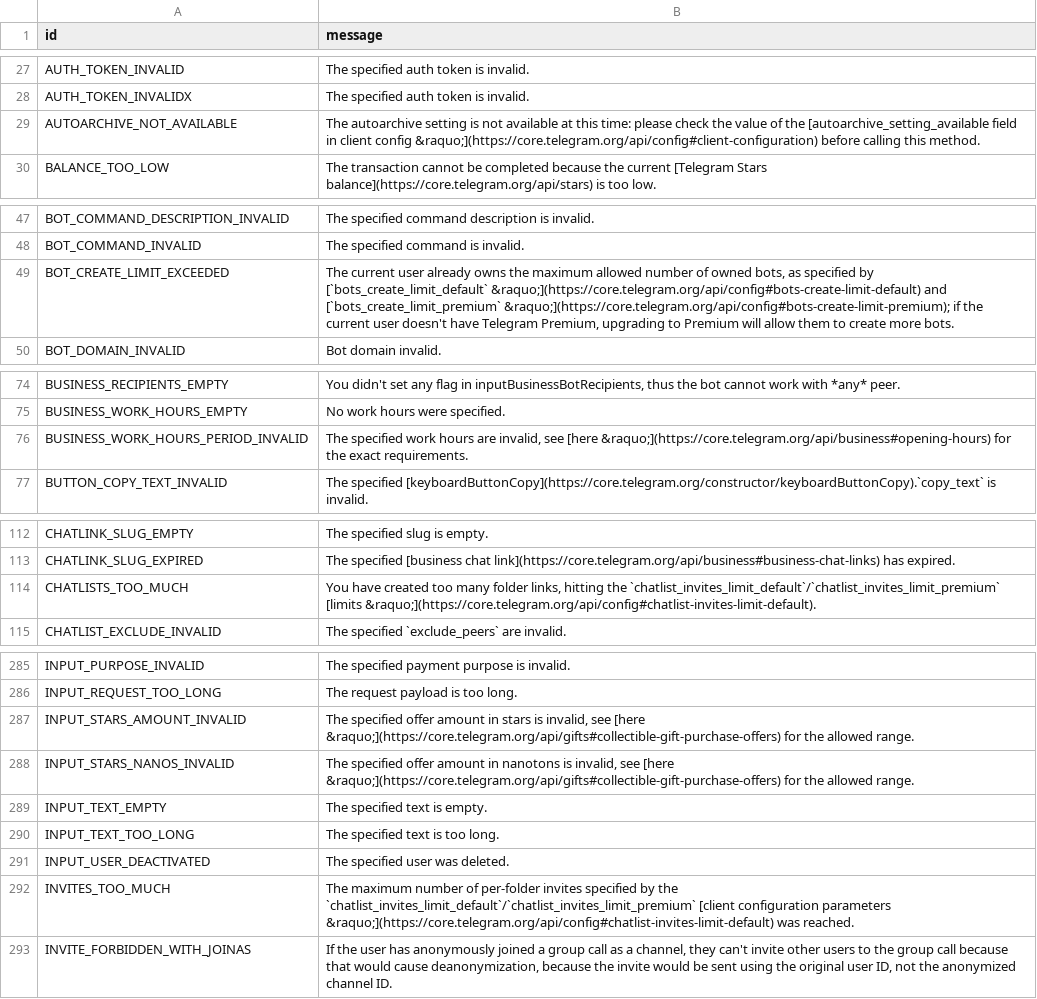
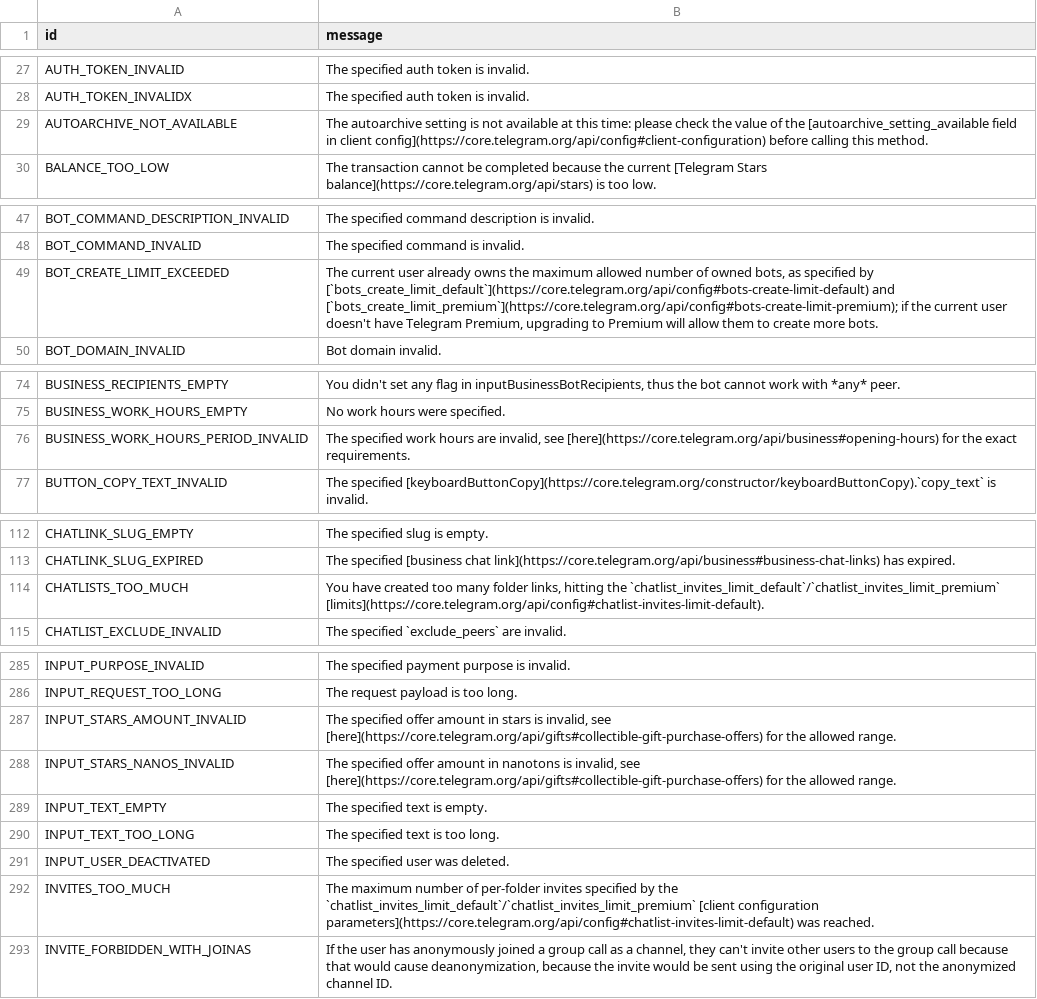
Before and after one commit to PyrogramMod/PyrogramMod, a TSV file: compiler/errors/source/400_BAD_REQUEST.tsv, drawn as a sheet; only a part is shown, gaps mark what is left out; the diff covers the shown part only.

```diff
--- a/compiler/errors/source/400_BAD_REQUEST.tsv
+++ b/compiler/errors/source/400_BAD_REQUEST.tsv
@@ -28,3 +28,3 @@ AUTH_TOKEN_INVALID	The specified auth token is invalid.
 AUTH_TOKEN_INVALIDX	The specified auth token is invalid.
-AUTOARCHIVE_NOT_AVAILABLE	The autoarchive setting is not available at this time: please check the value of the [autoarchive_setting_available field in client config &raquo;](https://core.telegram.org/api/config#client-configuration) before calling this method.
+AUTOARCHIVE_NOT_AVAILABLE	The autoarchive setting is not available at this time: please check the value of the [autoarchive_setting_available field in client config](https://core.telegram.org/api/config#client-configuration) before calling this method.
 BALANCE_TOO_LOW	The transaction cannot be completed because the current [Telegram Stars balance](https://core.telegram.org/api/stars) is too low.
@@ -48,3 +48,3 @@ BOT_COMMAND_DESCRIPTION_INVALID	The specified command description is invalid.
 BOT_COMMAND_INVALID	The specified command is invalid.
-BOT_CREATE_LIMIT_EXCEEDED	The current user already owns the maximum allowed number of owned bots, as specified by [`bots_create_limit_default` &raquo;](https://core.telegram.org/api/config#bots-create-limit-default) and [`bots_create_limit_premium` &raquo;](https://core.telegram.org/api/config#bots-create-limit-premium); if the current user doesn't have Telegram Premium, upgrading to Premium will allow them to create more bots.
+BOT_CREATE_LIMIT_EXCEEDED	The current user already owns the maximum allowed number of owned bots, as specified by [`bots_create_limit_default`](https://core.telegram.org/api/config#bots-create-limit-default) and [`bots_create_limit_premium`](https://core.telegram.org/api/config#bots-create-limit-premium); if the current user doesn't have Telegram Premium, upgrading to Premium will allow them to create more bots.
 BOT_DOMAIN_INVALID	Bot domain invalid.
@@ -75,3 +75,3 @@ BUSINESS_RECIPIENTS_EMPTY	You didn't set any flag in inputBusinessBotRecipients,
 BUSINESS_WORK_HOURS_EMPTY	No work hours were specified.
-BUSINESS_WORK_HOURS_PERIOD_INVALID	The specified work hours are invalid, see [here &raquo;](https://core.telegram.org/api/business#opening-hours) for the exact requirements.
+BUSINESS_WORK_HOURS_PERIOD_INVALID	The specified work hours are invalid, see [here](https://core.telegram.org/api/business#opening-hours) for the exact requirements.
 BUTTON_COPY_TEXT_INVALID	The specified [keyboardButtonCopy](https://core.telegram.org/constructor/keyboardButtonCopy).`copy_text` is invalid.
@@ -113,3 +113,3 @@ CHATLINK_SLUG_EMPTY	The specified slug is empty.
 CHATLINK_SLUG_EXPIRED	The specified [business chat link](https://core.telegram.org/api/business#business-chat-links) has expired.
-CHATLISTS_TOO_MUCH	You have created too many folder links, hitting the `chatlist_invites_limit_default`/`chatlist_invites_limit_premium` [limits &raquo;](https://core.telegram.org/api/config#chatlist-invites-limit-default).
+CHATLISTS_TOO_MUCH	You have created too many folder links, hitting the `chatlist_invites_limit_default`/`chatlist_invites_limit_premium` [limits](https://core.telegram.org/api/config#chatlist-invites-limit-default).
 CHATLIST_EXCLUDE_INVALID	The specified `exclude_peers` are invalid.
@@ -286,4 +286,4 @@ INPUT_PURPOSE_INVALID	The specified payment purpose is invalid.
 INPUT_REQUEST_TOO_LONG	The request payload is too long.
-INPUT_STARS_AMOUNT_INVALID	The specified offer amount in stars is invalid, see [here &raquo;](https://core.telegram.org/api/gifts#collectible-gift-purchase-offers) for the allowed range.
-INPUT_STARS_NANOS_INVALID	The specified offer amount in nanotons is invalid, see [here &raquo;](https://core.telegram.org/api/gifts#collectible-gift-purchase-offers) for the allowed range.
+INPUT_STARS_AMOUNT_INVALID	The specified offer amount in stars is invalid, see [here](https://core.telegram.org/api/gifts#collectible-gift-purchase-offers) for the allowed range.
+INPUT_STARS_NANOS_INVALID	The specified offer amount in nanotons is invalid, see [here](https://core.telegram.org/api/gifts#collectible-gift-purchase-offers) for the allowed range.
 INPUT_TEXT_EMPTY	The specified text is empty.
@@ -291,3 +291,3 @@ INPUT_TEXT_TOO_LONG	The specified text is too long.
 INPUT_USER_DEACTIVATED	The specified user was deleted.
-INVITES_TOO_MUCH	The maximum number of per-folder invites specified by the `chatlist_invites_limit_default`/`chatlist_invites_limit_premium` [client configuration parameters &raquo;](https://core.telegram.org/api/config#chatlist-invites-limit-default) was reached.
+INVITES_TOO_MUCH	The maximum number of per-folder invites specified by the `chatlist_invites_limit_default`/`chatlist_invites_limit_premium` [client configuration parameters](https://core.telegram.org/api/config#chatlist-invites-limit-default) was reached.
 INVITE_FORBIDDEN_WITH_JOINAS	If the user has anonymously joined a group call as a channel, they can't invite other users to the group call because that would cause deanonymization, because the invite would be sent using the original user ID, not the anonymized channel ID.
```
Also changed, not shown: 7 edited cells elsewhere in this file, compiler/errors/source/403_FORBIDDEN.tsv, compiler/errors/source/406_NOT_ACCEPTABLE.tsv, 1 other file.
